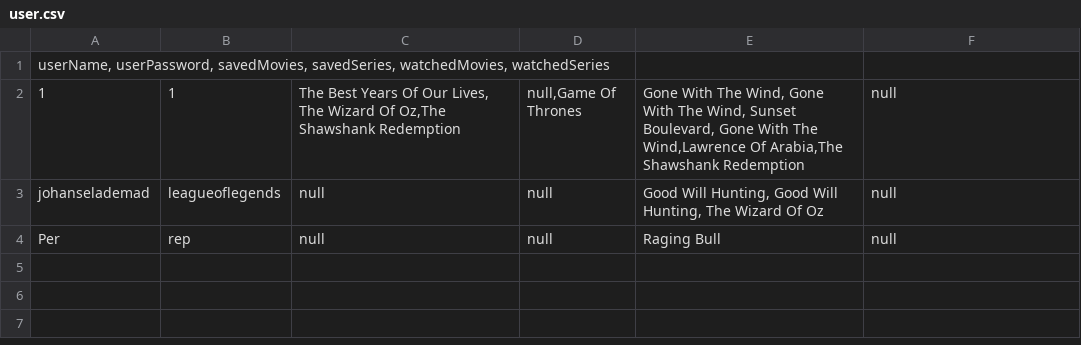
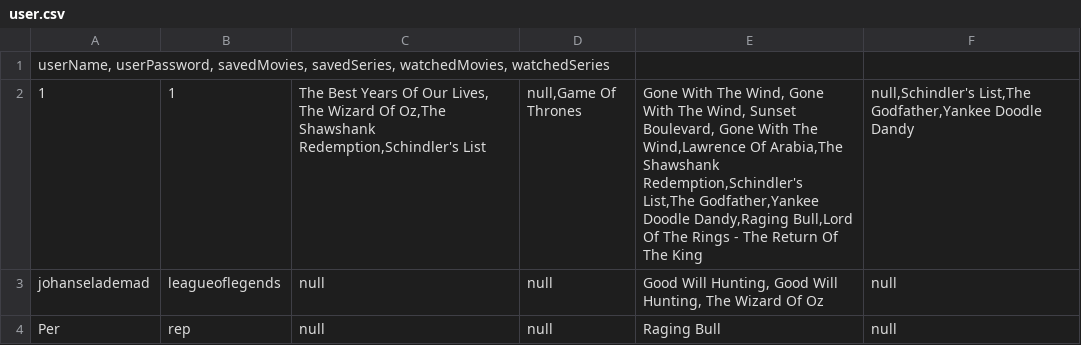
Before and after one commit to SimoneToft/SP3, a CSV file: SP3/Data/user.csv, drawn as a sheet.

```diff
--- a/SP3/Data/user.csv
+++ b/SP3/Data/user.csv
@@ -1,3 +1,3 @@
 userName, userPassword, savedMovies, savedSeries, watchedMovies, watchedSeries
-1;1;The Best Years Of Our Lives,       The Wizard Of Oz,The Shawshank Redemption;null,Game Of Thrones;Gone With The Wind,       Gone With The Wind,      Sunset Boulevard,  Gone With The Wind,Lawrence Of Arabia,The Shawshank Redemption;null
+1;1;The Best Years Of Our Lives,       The Wizard Of Oz,The Shawshank Redemption,Schindler's List;null,Game Of Thrones;Gone With The Wind,       Gone With The Wind,      Sunset Boulevard,  Gone With The Wind,Lawrence Of Arabia,The Shawshank Redemption,Schindler's List,The Godfather,Yankee Doodle Dandy,Raging Bull,Lord Of The Rings - The Return Of The King;null,Schindler's List,The Godfather,Yankee Doodle Dandy
 johanselademad;leagueoflegends;null;null;Good Will Hunting,    Good Will Hunting,   The Wizard Of Oz;null
```
Also changed, not shown: 2 other files.
